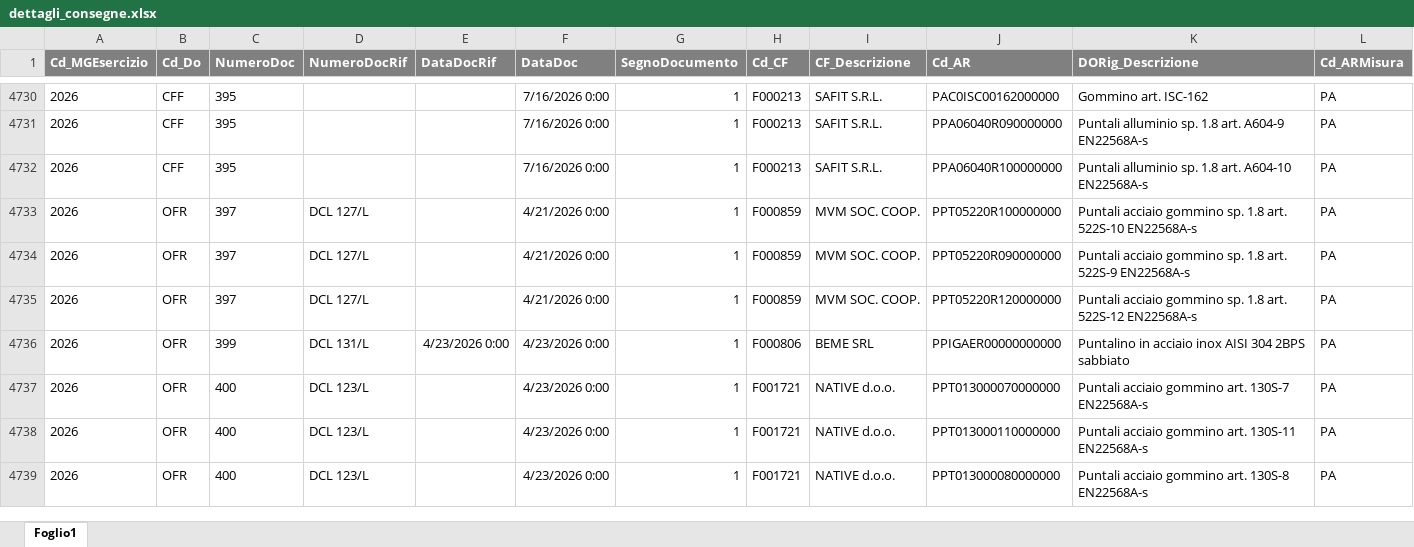
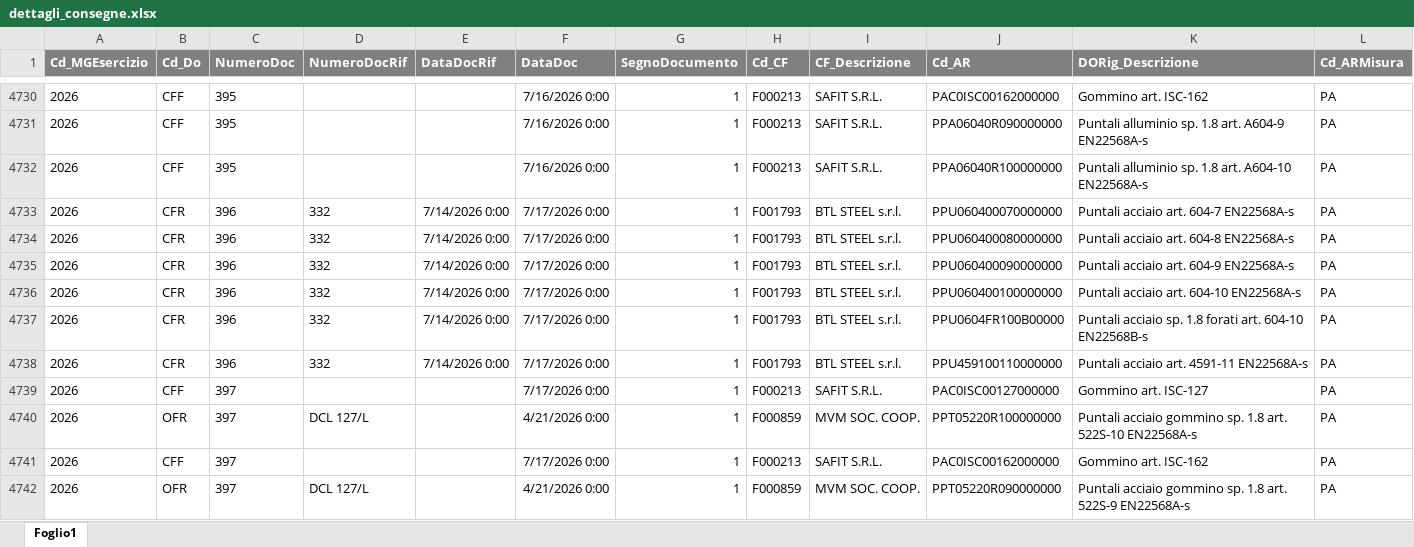
Before and after one commit to denis-safit/SAFiT, an Excel workbook: dettagli_consegne.xlsx, sheet Foglio1, drawn as a sheet; only a part is shown, gaps mark what is left out; the shorter side is filled out with more unchanged rows; values as stored, in another font and other column widths than the file's, no borders; rows hold the shown columns only; the diff covers the shown part only; the diff names each change by its address in the sheet, - before the commit and + after, or states it on an @@ line.

```diff
--- a/dettagli_consegne.xlsx (sheet Foglio1)
+++ b/dettagli_consegne.xlsx (sheet Foglio1)
+row 4733: 2026 | CFR | 396 | 332 | 7/14/2026 0:00 | 7/17/2026 0:00 | 1 | F001793 | BTL STEEL s.r.l. | PPU060400070000000 | Puntali acciaio art. 604-7 EN22568A-s | PA
+row 4734: 2026 | CFR | 396 | 332 | 7/14/2026 0:00 | 7/17/2026 0:00 | 1 | F001793 | BTL STEEL s.r.l. | PPU060400080000000 | Puntali acciaio art. 604-8 EN22568A-s | PA
+row 4735: 2026 | CFR | 396 | 332 | 7/14/2026 0:00 | 7/17/2026 0:00 | 1 | F001793 | BTL STEEL s.r.l. | PPU060400090000000 | Puntali acciaio art. 604-9 EN22568A-s | PA
+row 4736: 2026 | CFR | 396 | 332 | 7/14/2026 0:00 | 7/17/2026 0:00 | 1 | F001793 | BTL STEEL s.r.l. | PPU060400100000000 | Puntali acciaio art. 604-10 EN22568A-s | PA
+row 4737: 2026 | CFR | 396 | 332 | 7/14/2026 0:00 | 7/17/2026 0:00 | 1 | F001793 | BTL STEEL s.r.l. | PPU0604FR100B00000 | Puntali acciaio sp. 1.8 forati art. 604-10 EN22568B-s | PA
+row 4738: 2026 | CFR | 396 | 332 | 7/14/2026 0:00 | 7/17/2026 0:00 | 1 | F001793 | BTL STEEL s.r.l. | PPU459100110000000 | Puntali acciaio art. 4591-11 EN22568A-s | PA
+row 4739: 2026 | CFF | 397 |  |  | 7/17/2026 0:00 | 1 | F000213 | SAFIT S.R.L. | PAC0ISC00127000000 | Gommino art. ISC-127 | PA
+row 4741: 2026 | CFF | 397 |  |  | 7/17/2026 0:00 | 1 | F000213 | SAFIT S.R.L. | PAC0ISC00162000000 | Gommino art. ISC-162 | PA
```
Also changed, not shown: 19 added rows and 84 edited cells elsewhere in this sheet, Avanzamento_access.xlsx, btl_istruzioni.xlsx, 4 other files.
